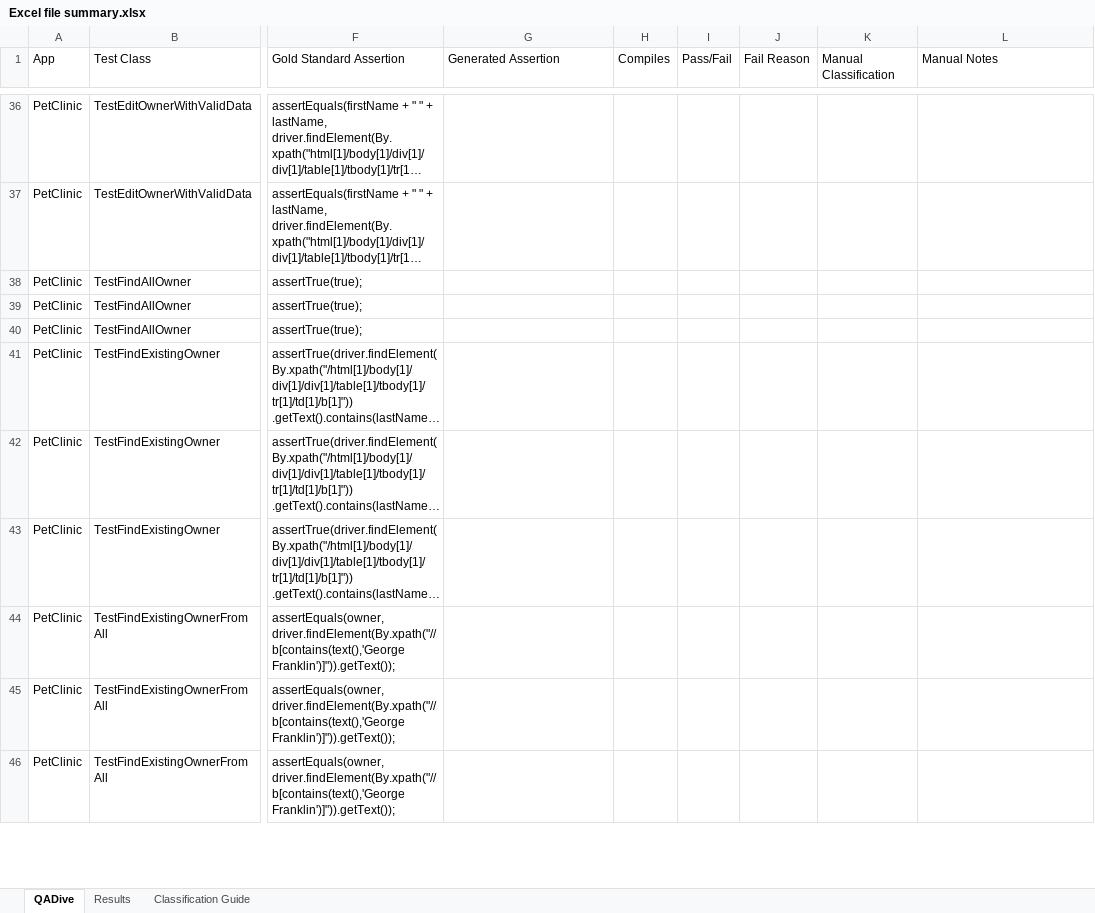
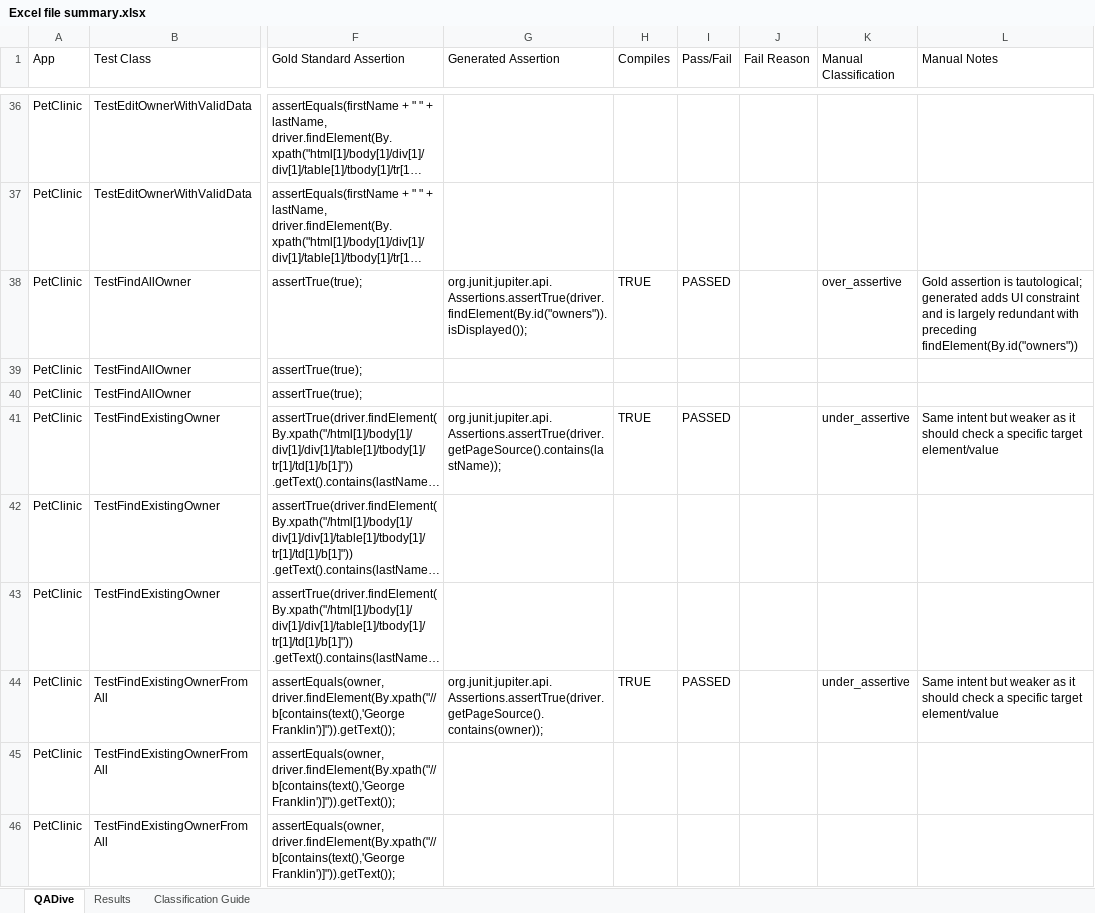
Before and after one commit to jeanmeza/ft_assignment, an Excel workbook: Excel file summary.xlsx, sheet QADive, drawn as a sheet; only a part is shown, gaps mark what is left out; long unchanged cells end in …; values as stored, in another font and other column widths than the file's, no cell formats; table styles not drawn; the diff covers the shown part only; the diff names each change by its address in the sheet, - before the commit and + after, or states it on an @@ line.

Commit message:
record manual classifications in summary sheet

```diff
--- a/Excel file summary.xlsx (sheet QADive)
+++ b/Excel file summary.xlsx (sheet QADive)
-G38 (Generated Assertion): (empty)
+G38 (Generated Assertion): org.junit.jupiter.api.Assertions.assertTrue(driver.findElement(By.id("owners")).isDisplayed());
-H38 (Compiles): (empty)
+H38 (Compiles): TRUE
-I38 (Pass/Fail): (empty)
+I38 (Pass/Fail): PASSED
-K38 (Manual Classification): (empty)
+K38 (Manual Classification): over_assertive
-L38 (Manual Notes): (empty)
+L38 (Manual Notes): Gold assertion is tautological; generated adds UI constraint and is largely redundant with preceding findElement(By.id("owners"))
-G41 (Generated Assertion): (empty)
+G41 (Generated Assertion): org.junit.jupiter.api.Assertions.assertTrue(driver.getPageSource().contains(lastName));
-H41 (Compiles): (empty)
+H41 (Compiles): TRUE
-I41 (Pass/Fail): (empty)
+I41 (Pass/Fail): PASSED
-K41 (Manual Classification): (empty)
+K41 (Manual Classification): under_assertive
-L41 (Manual Notes): (empty)
+L41 (Manual Notes): Same intent but weaker as it should check a specific target element/value
-G44 (Generated Assertion): (empty)
+G44 (Generated Assertion): org.junit.jupiter.api.Assertions.assertTrue(driver.getPageSource().contains(owner));
-H44 (Compiles): (empty)
+H44 (Compiles): TRUE
-I44 (Pass/Fail): (empty)
+I44 (Pass/Fail): PASSED
-K44 (Manual Classification): (empty)
+K44 (Manual Classification): under_assertive
-L44 (Manual Notes): (empty)
+L44 (Manual Notes): Same intent but weaker as it should check a specific target element/value
```
Also changed, not shown: 76 edited cells elsewhere in this sheet, cell formats.
